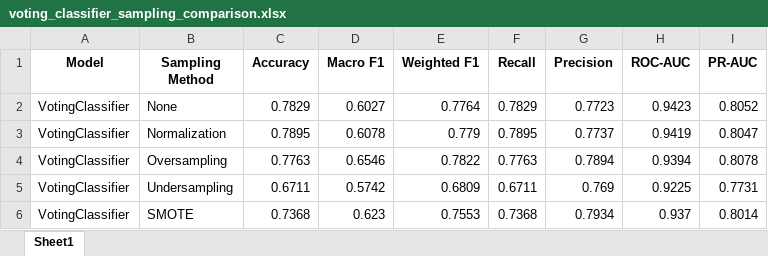
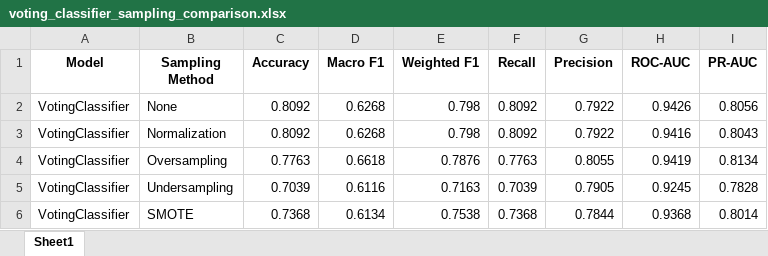
Before and after one commit to Candlaml/Mental-health-predictor-in-Tech, an Excel workbook: voting_classifier_sampling_comparison.xlsx, sheet Sheet1, drawn as a sheet; values as stored, in another font and other column widths than the file's, no borders; the diff names each change by its address in the sheet, - before the commit and + after, or states it on an @@ line.

```diff
--- a/voting_classifier_sampling_comparison.xlsx (sheet Sheet1)
+++ b/voting_classifier_sampling_comparison.xlsx (sheet Sheet1)
-C2 (Accuracy): 0.7829
+C2 (Accuracy): 0.8092
-D2 (Macro F1): 0.6027
+D2 (Macro F1): 0.6268
-E2 (Weighted F1): 0.7764
+E2 (Weighted F1): 0.798
-F2 (Recall): 0.7829
+F2 (Recall): 0.8092
-G2 (Precision): 0.7723
+G2 (Precision): 0.7922
-H2 (ROC-AUC): 0.9423
+H2 (ROC-AUC): 0.9426
-I2 (PR-AUC): 0.8052
+I2 (PR-AUC): 0.8056
-C3 (Accuracy): 0.7895
+C3 (Accuracy): 0.8092
-D3 (Macro F1): 0.6078
+D3 (Macro F1): 0.6268
-E3 (Weighted F1): 0.779
+E3 (Weighted F1): 0.798
-F3 (Recall): 0.7895
+F3 (Recall): 0.8092
-G3 (Precision): 0.7737
+G3 (Precision): 0.7922
-H3 (ROC-AUC): 0.9419
+H3 (ROC-AUC): 0.9416
-I3 (PR-AUC): 0.8047
+I3 (PR-AUC): 0.8043
-D4 (Macro F1): 0.6546
+D4 (Macro F1): 0.6618
-E4 (Weighted F1): 0.7822
+E4 (Weighted F1): 0.7876
-G4 (Precision): 0.7894
+G4 (Precision): 0.8055
-H4 (ROC-AUC): 0.9394
+H4 (ROC-AUC): 0.9419
-I4 (PR-AUC): 0.8078
+I4 (PR-AUC): 0.8134
-C5 (Accuracy): 0.6711
+C5 (Accuracy): 0.7039
-D5 (Macro F1): 0.5742
+D5 (Macro F1): 0.6116
-E5 (Weighted F1): 0.6809
+E5 (Weighted F1): 0.7163
-F5 (Recall): 0.6711
+F5 (Recall): 0.7039
-G5 (Precision): 0.769
+G5 (Precision): 0.7905
-H5 (ROC-AUC): 0.9225
+H5 (ROC-AUC): 0.9245
-I5 (PR-AUC): 0.7731
+I5 (PR-AUC): 0.7828
-D6 (Macro F1): 0.623
+D6 (Macro F1): 0.6134
-E6 (Weighted F1): 0.7553
+E6 (Weighted F1): 0.7538
-G6 (Precision): 0.7934
+G6 (Precision): 0.7844
-H6 (ROC-AUC): 0.937
+H6 (ROC-AUC): 0.9368
```
Also changed, not shown: color_formatted_model_sampling_comparison_updated.xlsx, combined_model_sampling_comparison_updated.xlsx, 19 other files.
